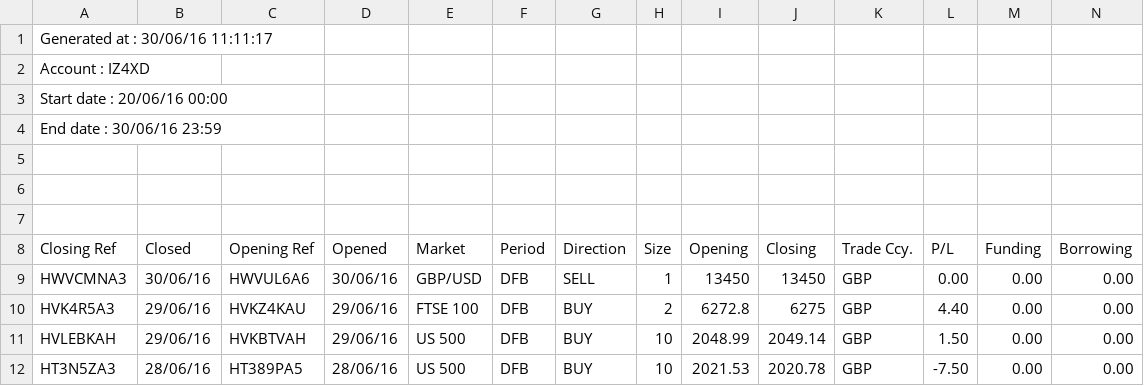
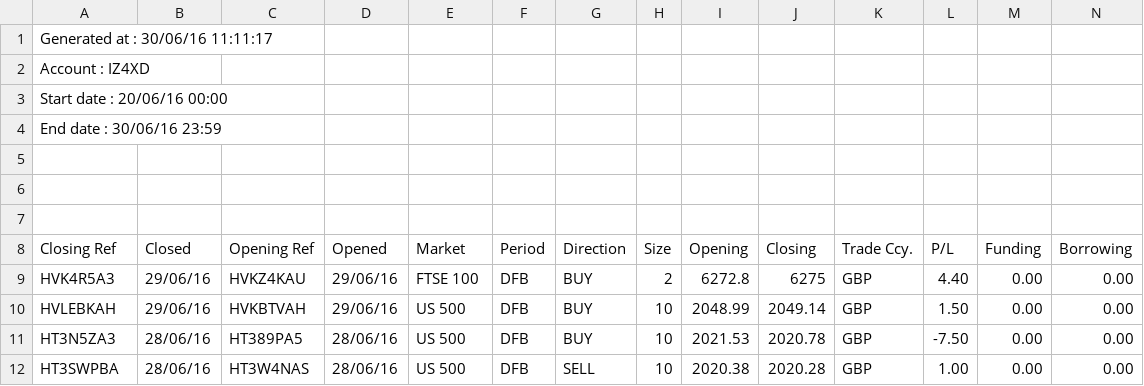
Before and after one commit to PhilMarsden/PoultryFX, a CSV file: mysite/imports/trades10.csv, drawn as a sheet; only a part is shown; the shorter side is filled out with more unchanged rows; rows hold the shown columns only; the diff names each change by its address in the sheet, - before the commit and + after, or states it on an @@ line.

```diff
--- a/mysite/imports/trades10.csv
+++ b/mysite/imports/trades10.csv
-row 9: HWVCMNA3 | 30/06/16 | HWVUL6A6 | 30/06/16 | GBP/USD | DFB | SELL | 1 | 13450 | 13450 | GBP | 0.00 | 0.00 | 0.00
```
Also changed, not shown: 2 other files.
